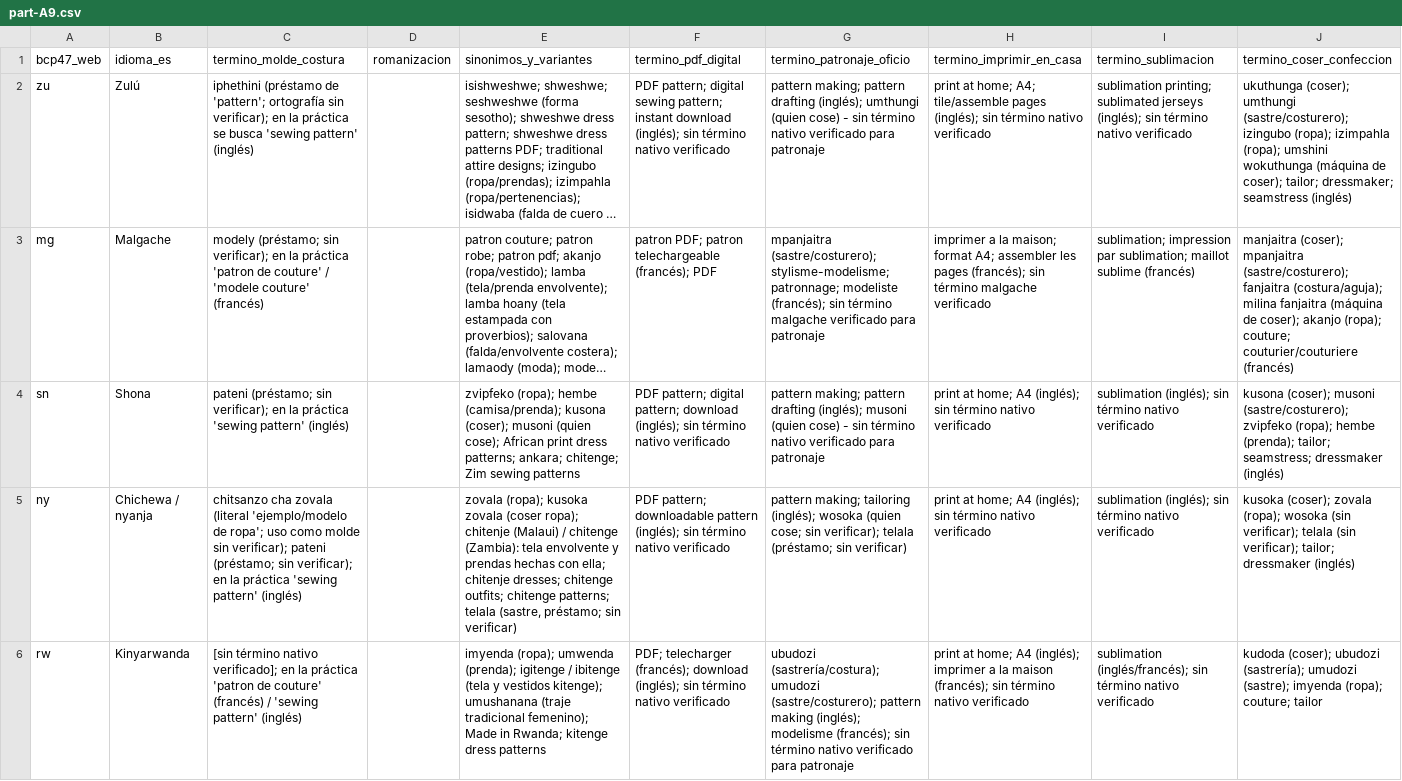
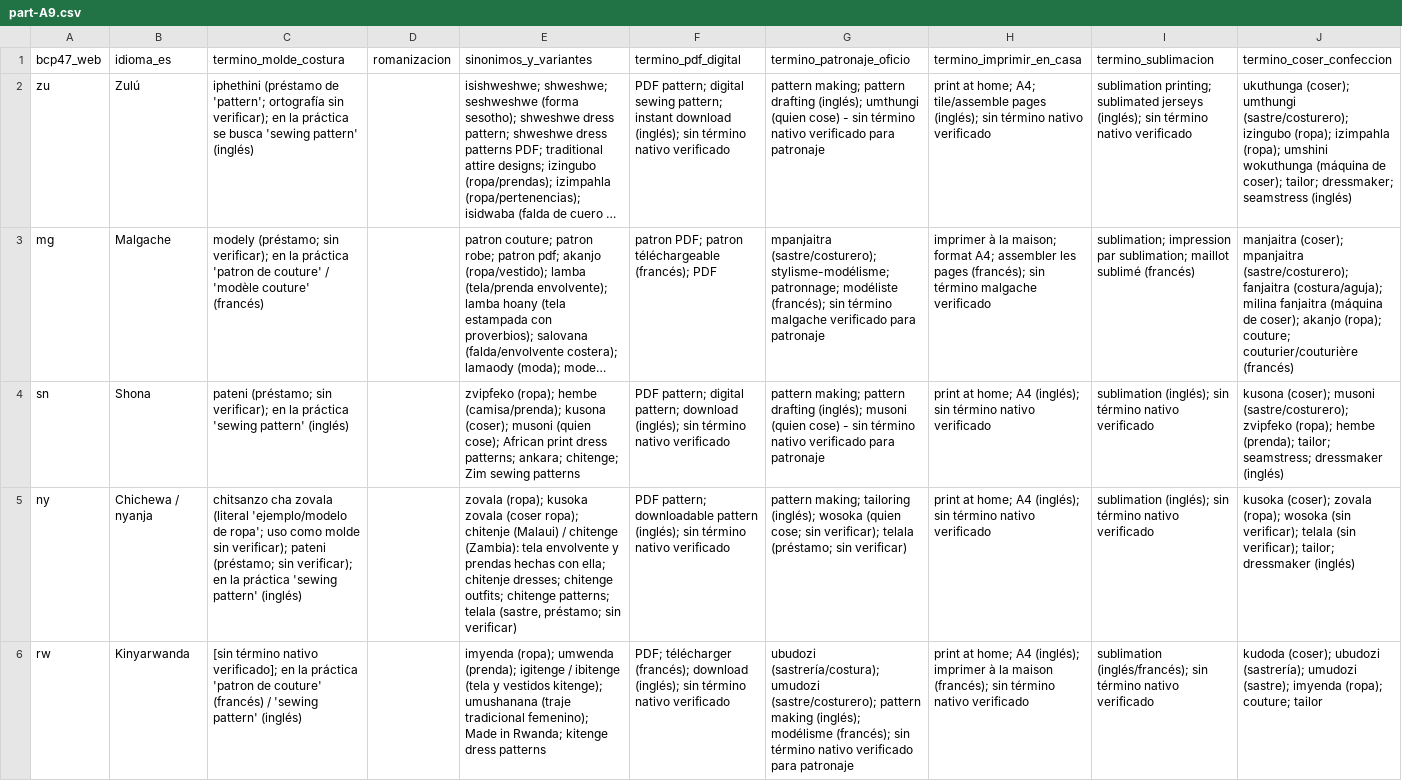
Before and after one commit to Denisespinoza/SEO-Y-AEO-OARA-SITIOS-WEB.-, a CSV file: research/raw/terminologia/part-A9.csv, drawn as a sheet; only a part is shown; long unchanged cells end in …; the diff covers the shown part only; the diff names each change by its address in the sheet, - before the commit and + after, or states it on an @@ line.

```diff
--- a/research/raw/terminologia/part-A9.csv
+++ b/research/raw/terminologia/part-A9.csv
-C3 (termino_molde_costura): …couture' / 'modele couture' (francés)
+C3 (termino_molde_costura): …couture' / 'modèle couture' (francés)
-F3 (termino_pdf_digital): …PDF; patron telechargeable (francés); PDF
+F3 (termino_pdf_digital): …PDF; patron téléchargeable (francés); PDF
-G3 (termino_patronaje_oficio): mpanjaitra (sastre/costurero); stylisme-modelisme; patronnage; modeliste (francés); sin…
+G3 (termino_patronaje_oficio): mpanjaitra (sastre/costurero); stylisme-modélisme; patronnage; modéliste (francés); sin…
-H3 (termino_imprimir_en_casa): imprimer a la maison;…
+H3 (termino_imprimir_en_casa): imprimer à la maison;…
-I3 (termino_sublimacion): …sublimation; maillot sublime (francés)
+I3 (termino_sublimacion): …sublimation; maillot sublimé (francés)
-J3 (termino_coser_confeccion): …(ropa); couture; couturier/couturiere (francés)
+J3 (termino_coser_confeccion): …(ropa); couture; couturier/couturière (francés)
-F6 (termino_pdf_digital): PDF; telecharger (francés); download…
+F6 (termino_pdf_digital): PDF; télécharger (francés); download…
-G6 (termino_patronaje_oficio): …making (inglés); modelisme (francés); sin…
+G6 (termino_patronaje_oficio): …making (inglés); modélisme (francés); sin…
-H6 (termino_imprimir_en_casa): …(inglés); imprimer a la maison…
+H6 (termino_imprimir_en_casa): …(inglés); imprimer à la maison…
```
Also changed, not shown: 13 edited cells elsewhere in this file, 3 other files.
